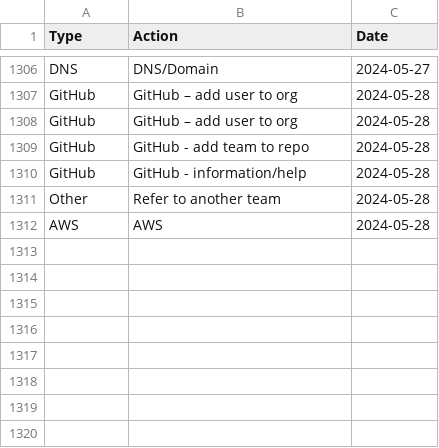
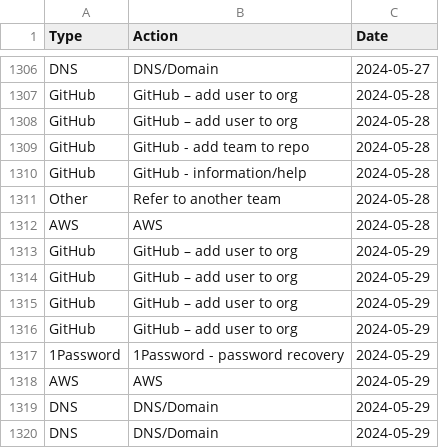
Before and after one commit to ministryofjustice/operations-engineering, a CSV file: data/support_stats/support_stats.csv, drawn as a sheet; only a part is shown, gaps mark what is left out; the diff names each change by its address in the sheet, - before the commit and + after, or states it on an @@ line.

Commit message:
Update support stats data
Uploads support data for 29/05/24

```diff
--- a/data/support_stats/support_stats.csv
+++ b/data/support_stats/support_stats.csv
+row 1313: GitHub | GitHub – add user to org | 2024-05-29
+row 1314: GitHub | GitHub – add user to org | 2024-05-29
+row 1315: GitHub | GitHub – add user to org | 2024-05-29
+row 1316: GitHub | GitHub – add user to org | 2024-05-29
+row 1317: 1Password | 1Password - password recovery | 2024-05-29
+row 1318: AWS | AWS | 2024-05-29
+row 1319: DNS | DNS/Domain | 2024-05-29
+row 1320: DNS | DNS/Domain | 2024-05-29
```
